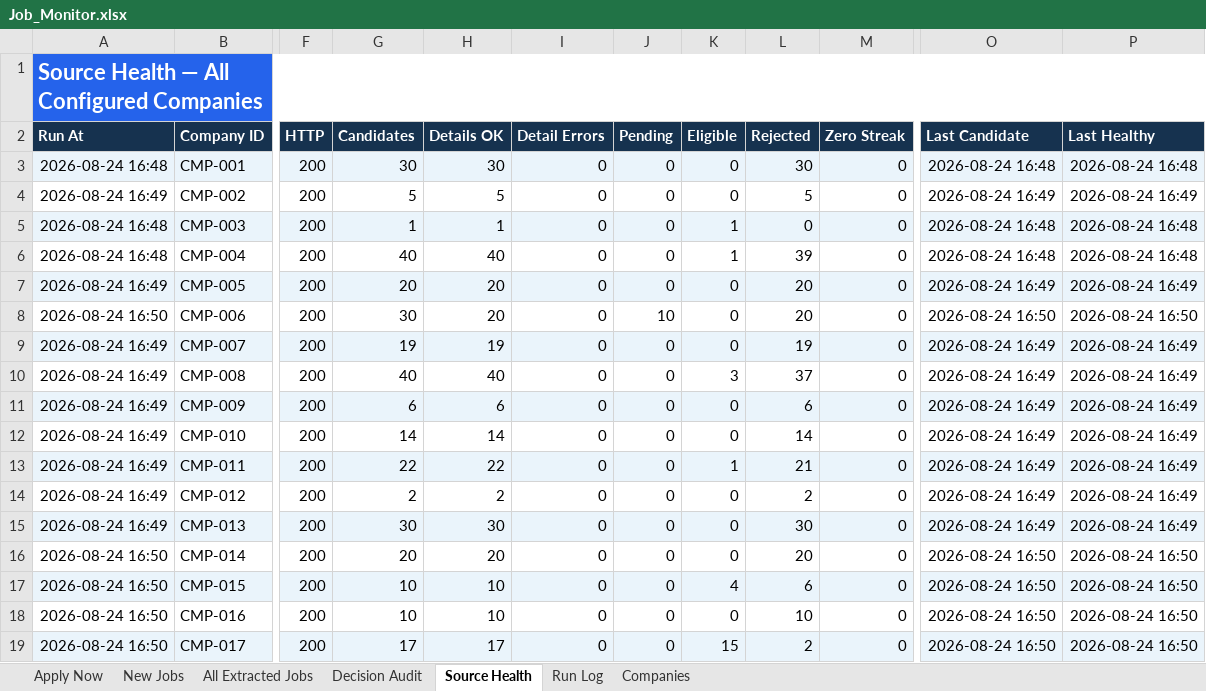
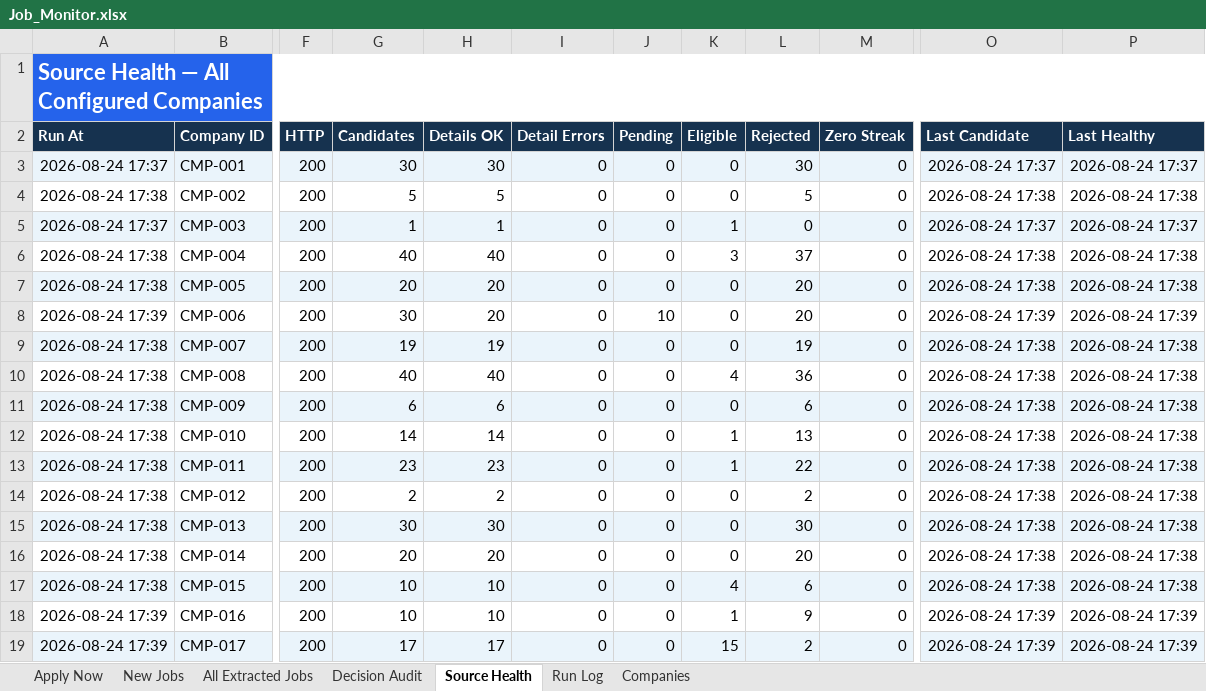
Before and after one commit to taran-dev4u/career-job-monitor, an Excel workbook: outputs/job-monitor/Job_Monitor.xlsx, sheet Source Health, drawn as a sheet; only a part is shown, gaps mark what is left out; values as stored, in another font and other column widths than the file's, no borders; table styles not drawn; the diff names each change by its address in the sheet, - before the commit and + after, or states it on an @@ line.

```diff
--- a/outputs/job-monitor/Job_Monitor.xlsx (sheet Source Health)
+++ b/outputs/job-monitor/Job_Monitor.xlsx (sheet Source Health)
-A3 (Run At): 2026-08-24 16:48
+A3 (Run At): 2026-08-24 17:37
-O3 (Last Candidate): 2026-08-24 16:48
+O3 (Last Candidate): 2026-08-24 17:37
-P3 (Last Healthy): 2026-08-24 16:48
+P3 (Last Healthy): 2026-08-24 17:37
-A4 (Run At): 2026-08-24 16:49
+A4 (Run At): 2026-08-24 17:38
-O4 (Last Candidate): 2026-08-24 16:49
+O4 (Last Candidate): 2026-08-24 17:38
-P4 (Last Healthy): 2026-08-24 16:49
+P4 (Last Healthy): 2026-08-24 17:38
-A5 (Run At): 2026-08-24 16:48
+A5 (Run At): 2026-08-24 17:37
-O5 (Last Candidate): 2026-08-24 16:48
+O5 (Last Candidate): 2026-08-24 17:37
-P5 (Last Healthy): 2026-08-24 16:48
+P5 (Last Healthy): 2026-08-24 17:37
-A6 (Run At): 2026-08-24 16:48
+A6 (Run At): 2026-08-24 17:38
-K6 (Eligible): 1
+K6 (Eligible): 3
-L6 (Rejected): 39
+L6 (Rejected): 37
-O6 (Last Candidate): 2026-08-24 16:48
+O6 (Last Candidate): 2026-08-24 17:38
-P6 (Last Healthy): 2026-08-24 16:48
+P6 (Last Healthy): 2026-08-24 17:38
-A7 (Run At): 2026-08-24 16:49
+A7 (Run At): 2026-08-24 17:38
-O7 (Last Candidate): 2026-08-24 16:49
+O7 (Last Candidate): 2026-08-24 17:38
-P7 (Last Healthy): 2026-08-24 16:49
+P7 (Last Healthy): 2026-08-24 17:38
-A8 (Run At): 2026-08-24 16:50
+A8 (Run At): 2026-08-24 17:39
-O8 (Last Candidate): 2026-08-24 16:50
+O8 (Last Candidate): 2026-08-24 17:39
-P8 (Last Healthy): 2026-08-24 16:50
+P8 (Last Healthy): 2026-08-24 17:39
-A9:A15 (Run At): 2026-08-24 16:49
+A9:A15 (Run At): 2026-08-24 17:38
-O9:O15 (Last Candidate): 2026-08-24 16:49
+O9:O15 (Last Candidate): 2026-08-24 17:38
-P9:P15 (Last Healthy): 2026-08-24 16:49
+P9:P15 (Last Healthy): 2026-08-24 17:38
-K10 (Eligible): 3
+K10 (Eligible): 4
-L10 (Rejected): 37
+L10 (Rejected): 36
-K12 (Eligible): 0
+K12 (Eligible): 1
-L12 (Rejected): 14
+L12 (Rejected): 13
-G13 (Candidates): 22
+G13 (Candidates): 23
-H13 (Details OK): 22
+H13 (Details OK): 23
-L13 (Rejected): 21
+L13 (Rejected): 22
-A16:A17 (Run At): 2026-08-24 16:50
+A16:A17 (Run At): 2026-08-24 17:38
-O16:O17 (Last Candidate): 2026-08-24 16:50
+O16:O17 (Last Candidate): 2026-08-24 17:38
-P16:P17 (Last Healthy): 2026-08-24 16:50
+P16:P17 (Last Healthy): 2026-08-24 17:38
-A18:A19 (Run At): 2026-08-24 16:50
+A18:A19 (Run At): 2026-08-24 17:39
-K18 (Eligible): 0
+K18 (Eligible): 1
-L18 (Rejected): 10
+L18 (Rejected): 9
-O18:O19 (Last Candidate): 2026-08-24 16:50
+O18:O19 (Last Candidate): 2026-08-24 17:39
-P18:P19 (Last Healthy): 2026-08-24 16:50
+P18:P19 (Last Healthy): 2026-08-24 17:39
```
Also changed, not shown: sheet Decision Audit, sheet All Extracted Jobs, sheet Apply Now, sheet Run Log, 11 other files.
